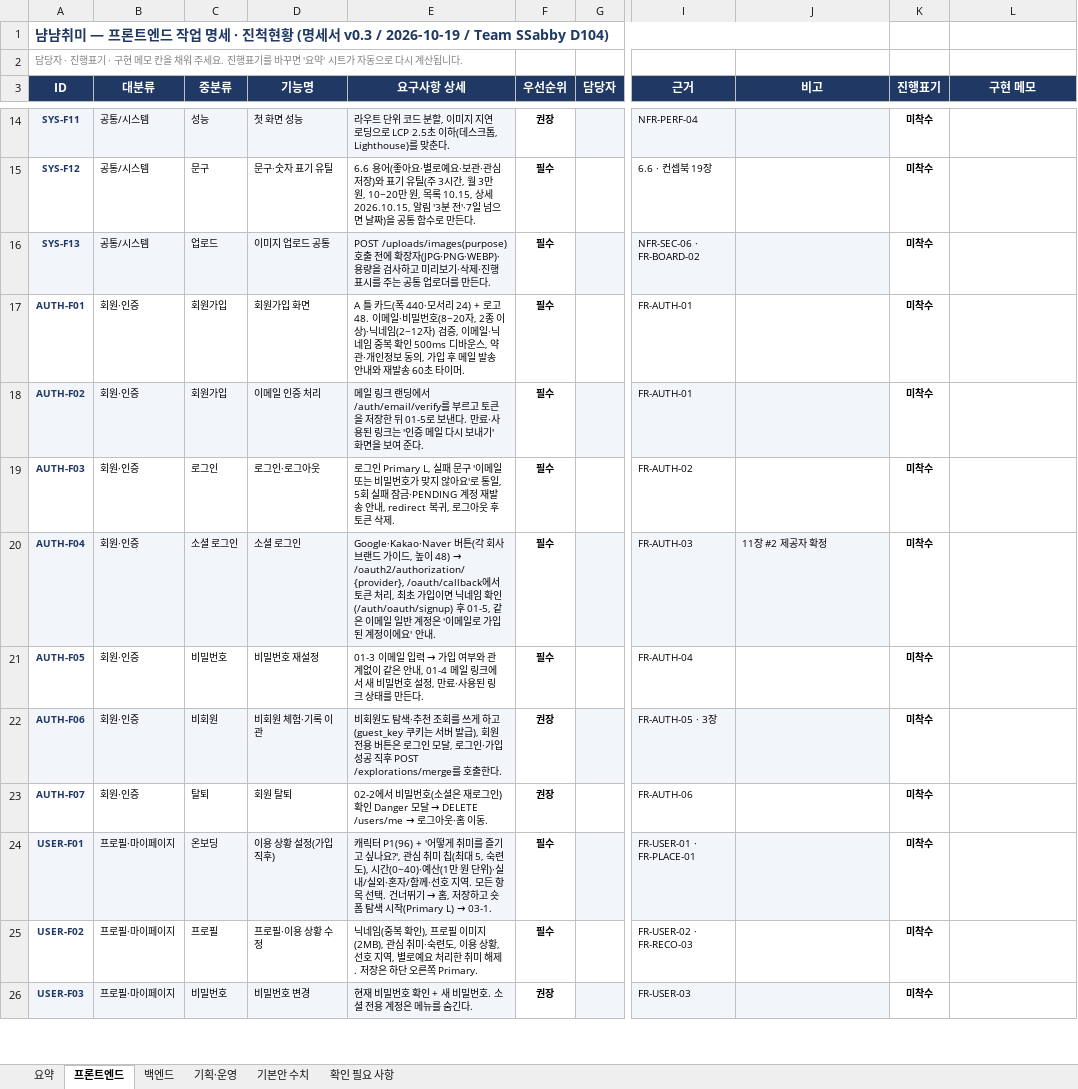
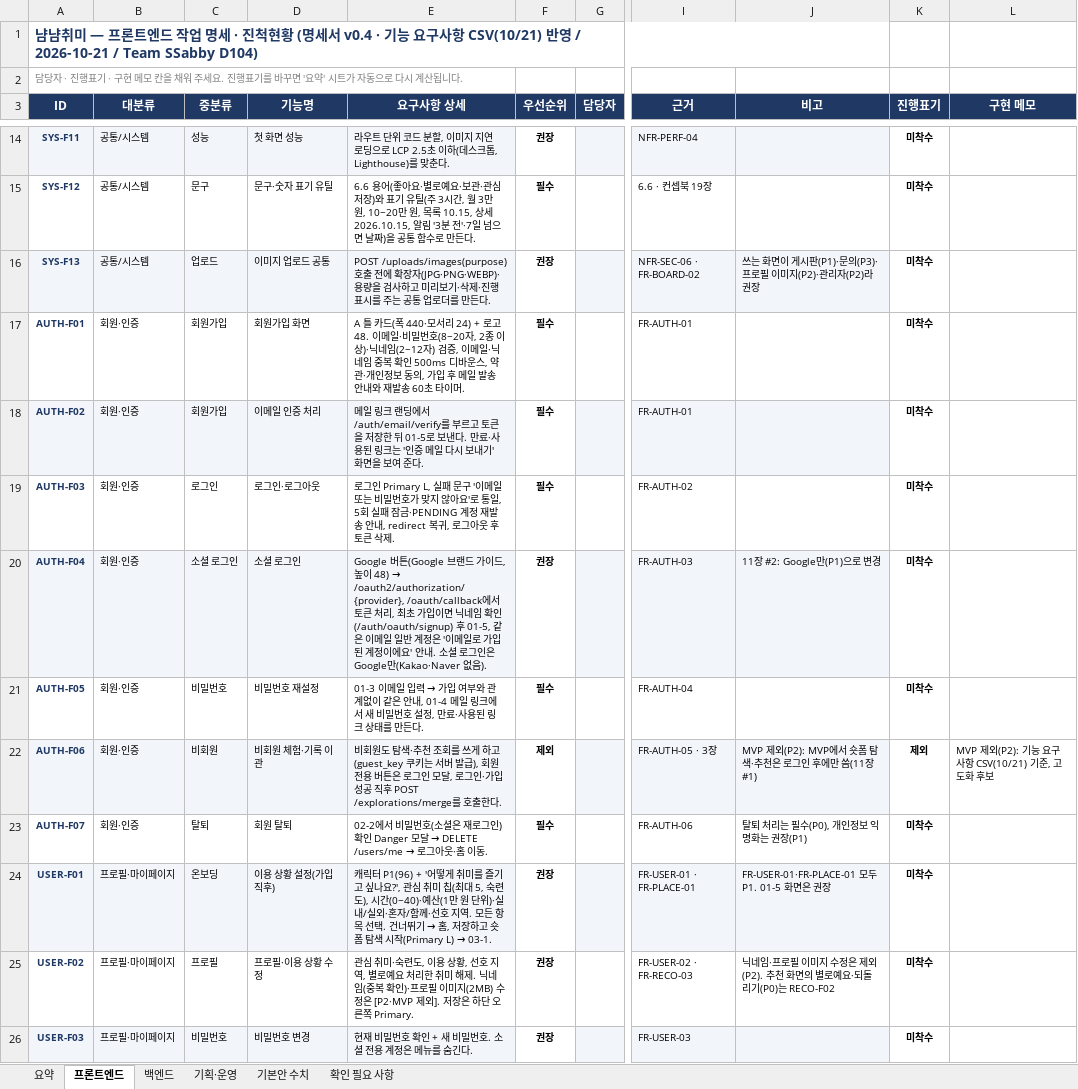
Before and after one commit to MinBeom2/NyamNyamHobby, an Excel workbook: repo/docs/tasks/requirements-progress.xlsx, sheet 프론트엔드, drawn as a sheet; only a part is shown, gaps mark what is left out; values as stored, in another font and other column widths than the file's, no borders; charts and pictures and conditional formats not drawn; the diff covers the shown part only; the diff names each change by its address in the sheet, - before the commit and + after, or states it on an @@ line.

Commit message:
docs: 기능 요구사항 CSV 기준으로 명세서, API, 작업 목록 갱신

```diff
--- a/repo/docs/tasks/requirements-progress.xlsx (sheet 프론트엔드)
+++ b/repo/docs/tasks/requirements-progress.xlsx (sheet 프론트엔드)
-A1 (ID): …명세서 v0.3 / 2026-10-19 / Team SSabby D104)
+A1 (ID): …명세서 v0.4 · 기능 요구사항 CSV(10/21) 반영 / 2026-10-21 / Team SSabby D104)
-F16 (우선순위): 필수
+F16 (우선순위): 권장
-J16 (비고): (empty)
+J16 (비고): 쓰는 화면이 게시판(P1)·문의(P3)·프로필 이미지(P2)·관리자(P2)라 권장
@@ E20 (요구사항 상세): Google·Kakao·Naver 버튼(각 회사 브랜드 가이드, 높이 48) → /oauth2/authorization/{provider}, /oauth/callback에서 토큰 처리, 최초 가입이면 닉네임 확인(/auth/oauth/signup) 후 01-5, 같은 이메일 일반 계정은 '이메일로 가입된 계정이에요' 안내. → Google 버튼(Google 브랜드 가이드, 높이 48) → /oauth2/authorization/{provider}, /oauth/callback에서 토큰 처리, 최초 가입이면 닉네임 확인(/auth/oauth/signup) 후 01-5, 같은 이메일 일반 계정은 '이메일로 가입된 계정이에요' 안내. 소셜 로그인은 Google만(Kakao·Naver 없음). @@
-F20 (우선순위): 필수
+F20 (우선순위): 권장
-J20 (비고): 11장 #2 제공자 확정
+J20 (비고): 11장 #2: Google만(P1)으로 변경
-F22 (우선순위): 권장
+F22 (우선순위): 제외
-J22 (비고): (empty)
+J22 (비고): MVP 제외(P2): MVP에서 숏폼 탐색·추천은 로그인 후에만 씀(11장 #1)
-K22 (진행표기): 미착수
+K22 (진행표기): 제외
-L22 (구현 메모): (empty)
+L22 (구현 메모): MVP 제외(P2): 기능 요구사항 CSV(10/21) 기준, 고도화 후보
-F23 (우선순위): 권장
+F23 (우선순위): 필수
-J23 (비고): (empty)
+J23 (비고): 탈퇴 처리는 필수(P0), 개인정보 익명화는 권장(P1)
-F24:F25 (우선순위): 필수
+F24:F25 (우선순위): 권장
-J24 (비고): (empty)
+J24 (비고): FR-USER-01·FR-PLACE-01 모두 P1. 01-5 화면은 권장
-E25 (요구사항 상세): 닉네임(중복 확인), 프로필 이미지(2MB), 관심 취미·숙련도, 이용 상황, 선호 지역, 별로예요 처리한 취미 해제. 저장은…
+E25 (요구사항 상세): 관심 취미·숙련도, 이용 상황, 선호 지역, 별로예요 처리한 취미 해제. 닉네임(중복 확인)·프로필 이미지(2MB) 수정은 [P2·MVP 제외]. 저장은…
-J25 (비고): (empty)
+J25 (비고): 닉네임·프로필 이미지 수정은 제외(P2). 추천 화면의 별로예요·되돌리기(P0)는 RECO-F02
```
Also changed, not shown: 110 edited cells elsewhere in this sheet, sheet 요약, sheet 백엔드, sheet 기본안 수치, sheet 확인 필요 사항, sheet 기획·운영, charts or pictures, 11 other files.
